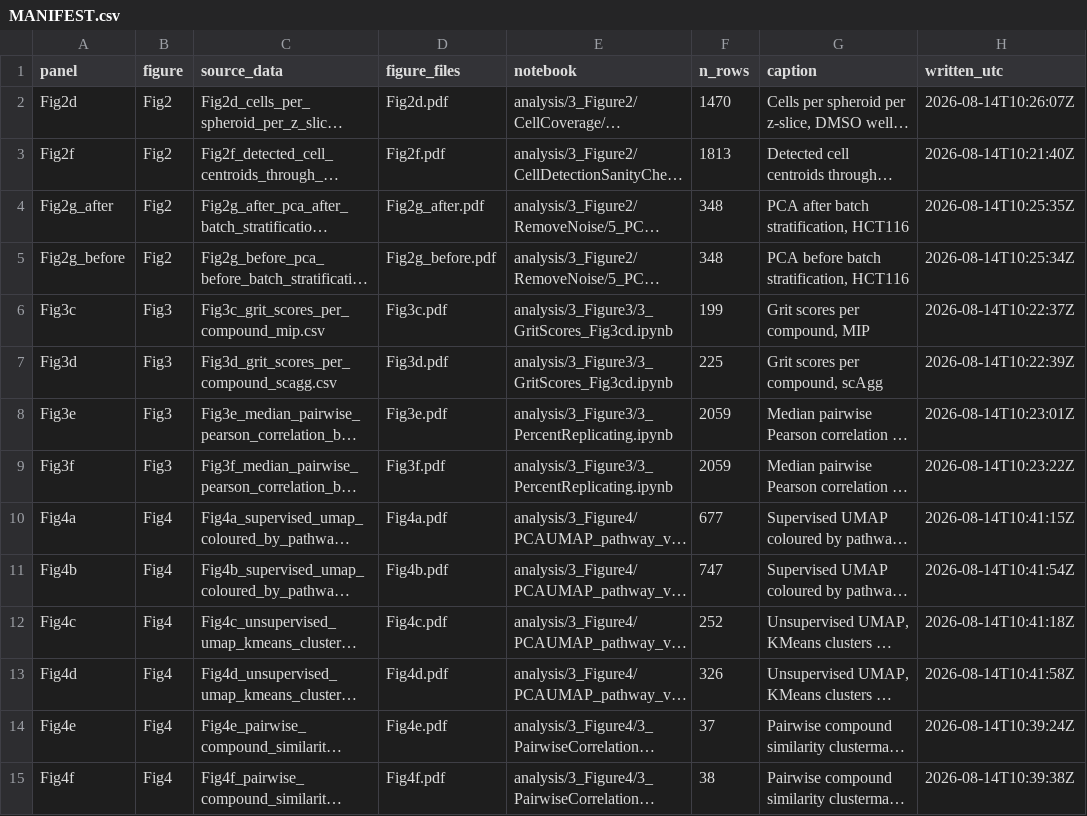
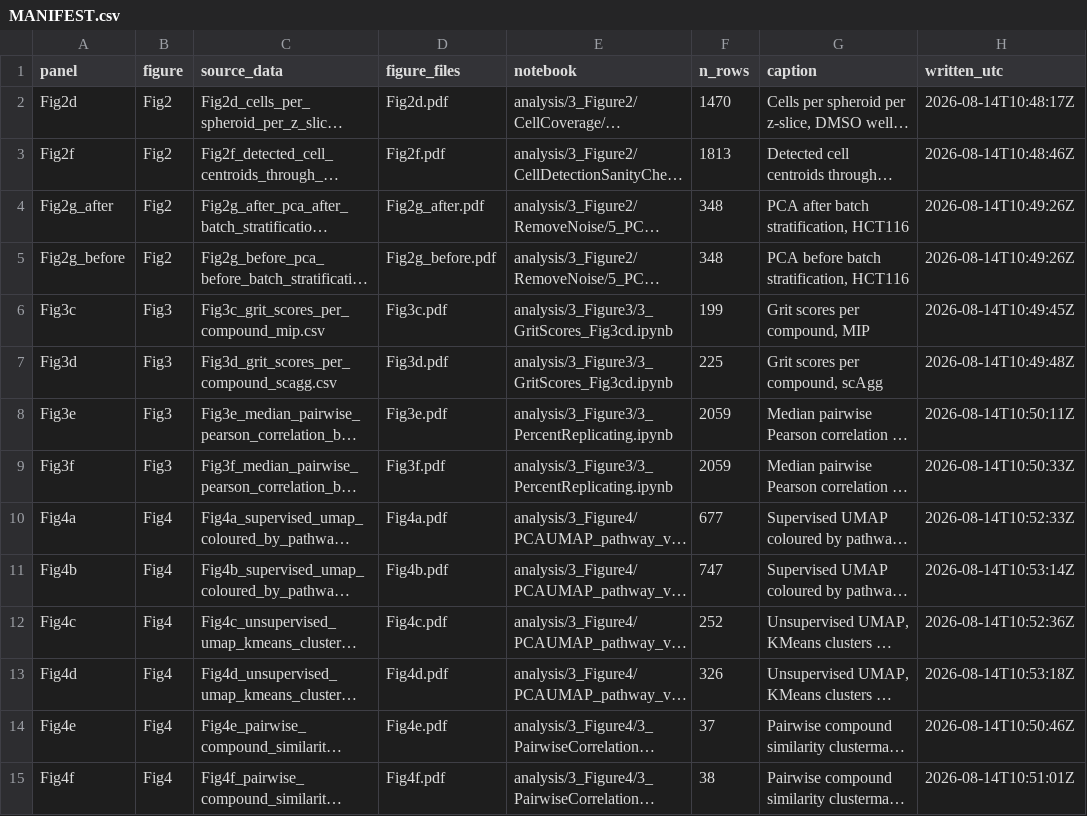
Before and after one commit to pharmbio/colopaint3D, a CSV file: source_data/MANIFEST.csv, drawn as a sheet; only a part is shown; long unchanged cells end in …; the diff covers the shown part only; the diff names each change by its address in the sheet, - before the commit and + after, or states it on an @@ line.

```diff
--- a/source_data/MANIFEST.csv
+++ b/source_data/MANIFEST.csv
-H2 (written_utc): 2026-08-14T10:26:07Z
+H2 (written_utc): 2026-08-14T10:48:17Z
-H3 (written_utc): 2026-08-14T10:21:40Z
+H3 (written_utc): 2026-08-14T10:48:46Z
-H4 (written_utc): 2026-08-14T10:25:35Z
+H4 (written_utc): 2026-08-14T10:49:26Z
-H5 (written_utc): 2026-08-14T10:25:34Z
+H5 (written_utc): 2026-08-14T10:49:26Z
-H6 (written_utc): 2026-08-14T10:22:37Z
+H6 (written_utc): 2026-08-14T10:49:45Z
-H7 (written_utc): 2026-08-14T10:22:39Z
+H7 (written_utc): 2026-08-14T10:49:48Z
-H8 (written_utc): 2026-08-14T10:23:01Z
+H8 (written_utc): 2026-08-14T10:50:11Z
-H9 (written_utc): 2026-08-14T10:23:22Z
+H9 (written_utc): 2026-08-14T10:50:33Z
-H10 (written_utc): 2026-08-14T10:41:15Z
+H10 (written_utc): 2026-08-14T10:52:33Z
-H11 (written_utc): 2026-08-14T10:41:54Z
+H11 (written_utc): 2026-08-14T10:53:14Z
-H12 (written_utc): 2026-08-14T10:41:18Z
+H12 (written_utc): 2026-08-14T10:52:36Z
-H13 (written_utc): 2026-08-14T10:41:58Z
+H13 (written_utc): 2026-08-14T10:53:18Z
-H14 (written_utc): 2026-08-14T10:39:24Z
+H14 (written_utc): 2026-08-14T10:50:46Z
-H15 (written_utc): 2026-08-14T10:39:38Z
+H15 (written_utc): 2026-08-14T10:51:01Z
```
Also changed, not shown: 1 removed row and 32 edited cells elsewhere in this file, source_data/Fig4e_pairwise_compound_similarity_clustermap_hct116_mip.csv, source_data/Fig4f_pairwise_compound_similarity_clustermap_hct116_aggregates.csv, 12 other files.
